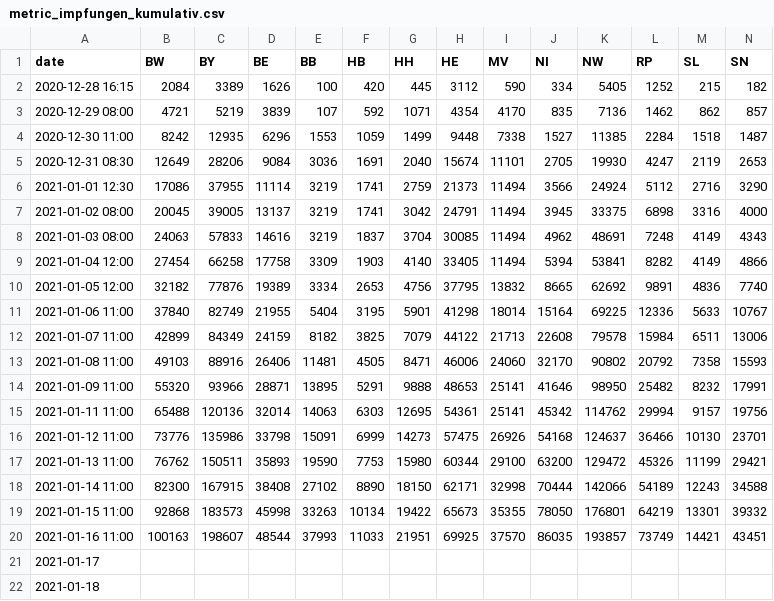
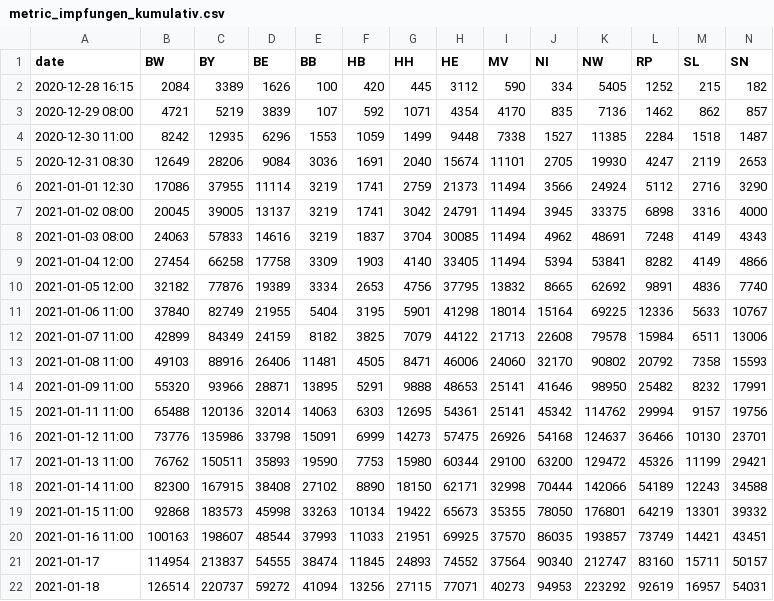
Before and after one commit to ard-data/2020-rki-impf-archive, a CSV file: data/2_csv/metric_impfungen_kumulativ.csv, drawn as a sheet; only a part is shown; the diff covers the shown part only; the diff names each change by its address in the sheet, - before the commit and + after, or states it on an @@ line.

```diff
--- a/data/2_csv/metric_impfungen_kumulativ.csv
+++ b/data/2_csv/metric_impfungen_kumulativ.csv
-B21 (BW): (empty)
+B21 (BW): 114954
-C21 (BY): (empty)
+C21 (BY): 213837
-D21 (BE): (empty)
+D21 (BE): 54555
-E21 (BB): (empty)
+E21 (BB): 38474
-F21 (HB): (empty)
+F21 (HB): 11845
-G21 (HH): (empty)
+G21 (HH): 24893
-H21 (HE): (empty)
+H21 (HE): 74552
-I21 (MV): (empty)
+I21 (MV): 37564
-J21 (NI): (empty)
+J21 (NI): 90340
-K21 (NW): (empty)
+K21 (NW): 212747
-L21 (RP): (empty)
+L21 (RP): 83160
-M21 (SL): (empty)
+M21 (SL): 15711
-N21 (SN): (empty)
+N21 (SN): 50157
-B22 (BW): (empty)
+B22 (BW): 126514
-C22 (BY): (empty)
+C22 (BY): 220737
-D22 (BE): (empty)
+D22 (BE): 59272
-E22 (BB): (empty)
+E22 (BB): 41094
-F22 (HB): (empty)
+F22 (HB): 13256
-G22 (HH): (empty)
+G22 (HH): 27115
-H22 (HE): (empty)
+H22 (HE): 77071
-I22 (MV): (empty)
+I22 (MV): 40273
-J22 (NI): (empty)
+J22 (NI): 94953
-K22 (NW): (empty)
+K22 (NW): 223292
-L22 (RP): (empty)
+L22 (RP): 92619
-M22 (SL): (empty)
+M22 (SL): 16957
-N22 (SN): (empty)
+N22 (SN): 54031
```
Also changed, not shown: 9 edited cells elsewhere in this file, data/2_csv/metric_berufliche_indikation.csv, data/2_csv/metric_indikation_nach_alter.csv, 23 other files.
